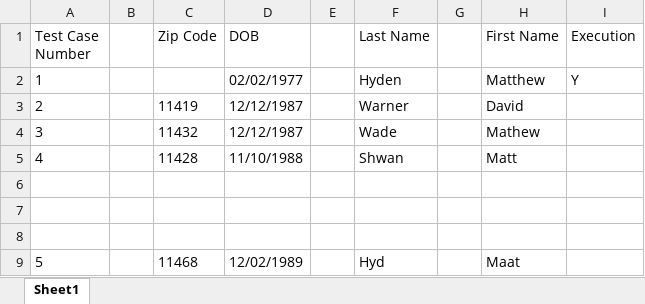
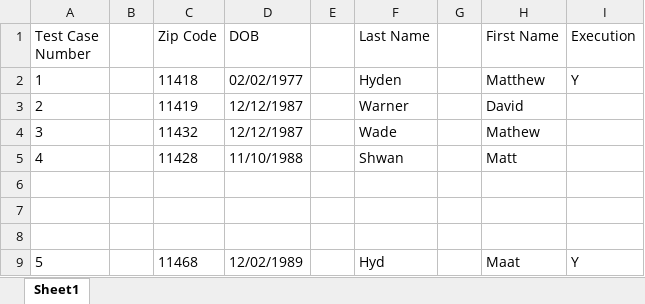
Before and after one commit to July-2022-QA-Bootcamp/TDD_Geico, an Excel workbook: src/main/resources/AutoData.xlsx, sheet Sheet1, drawn as a sheet; values as stored, in another font and other column widths than the file's, no borders; the diff names each change by its address in the sheet, - before the commit and + after, or states it on an @@ line.

```diff
--- a/src/main/resources/AutoData.xlsx (sheet Sheet1)
+++ b/src/main/resources/AutoData.xlsx (sheet Sheet1)
-C2 (Zip Code): (empty)
+C2 (Zip Code): 11418
-I9 (Execution): (empty)
+I9 (Execution): Y
```
Also changed, not shown: 16 other files.
